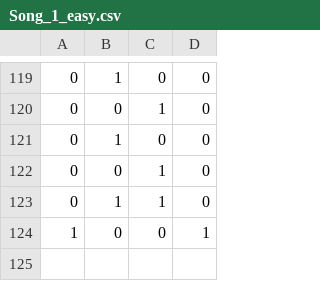
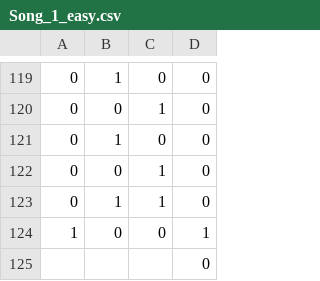
Before and after one commit to Yukki16/Arcade-Game, a CSV file: GXPEngine2022BB/GXPEngine/bin/Debug/MusicCombos/Song_1_easy.csv, drawn as a sheet; only a part is shown, gaps mark what is left out; the diff names each change by its address in the sheet, - before the commit and + after, or states it on an @@ line.

Commit message:
Update Song_1_easy.csv

```diff
--- a/GXPEngine2022BB/GXPEngine/bin/Debug/MusicCombos/Song_1_easy.csv
+++ b/GXPEngine2022BB/GXPEngine/bin/Debug/MusicCombos/Song_1_easy.csv
+row 125:  |  |  | 0
```
